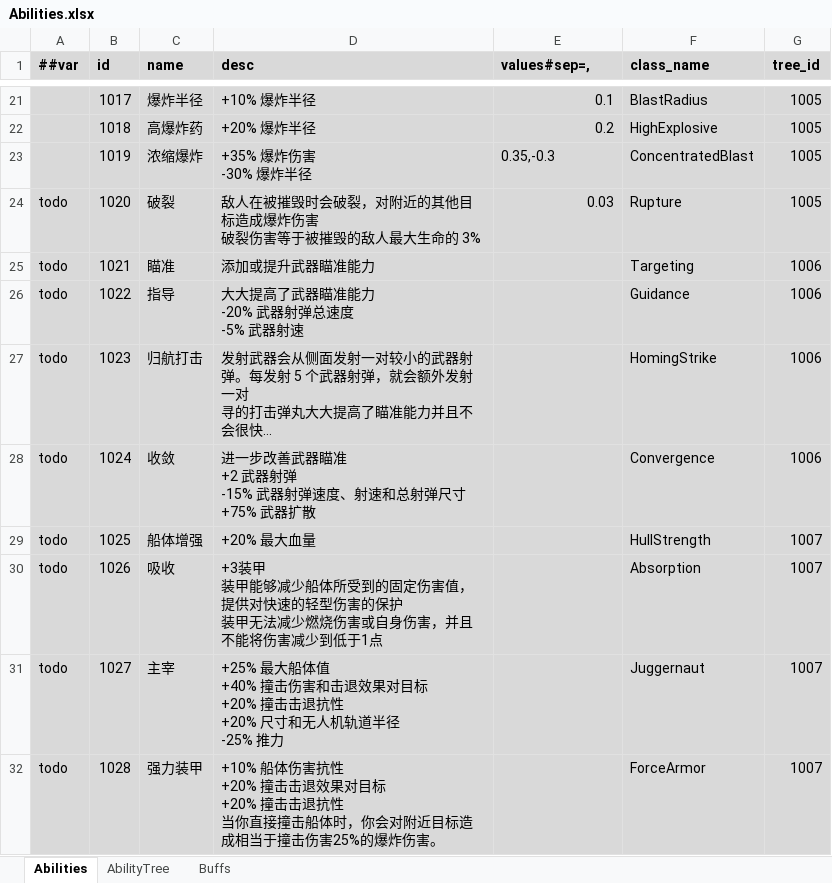
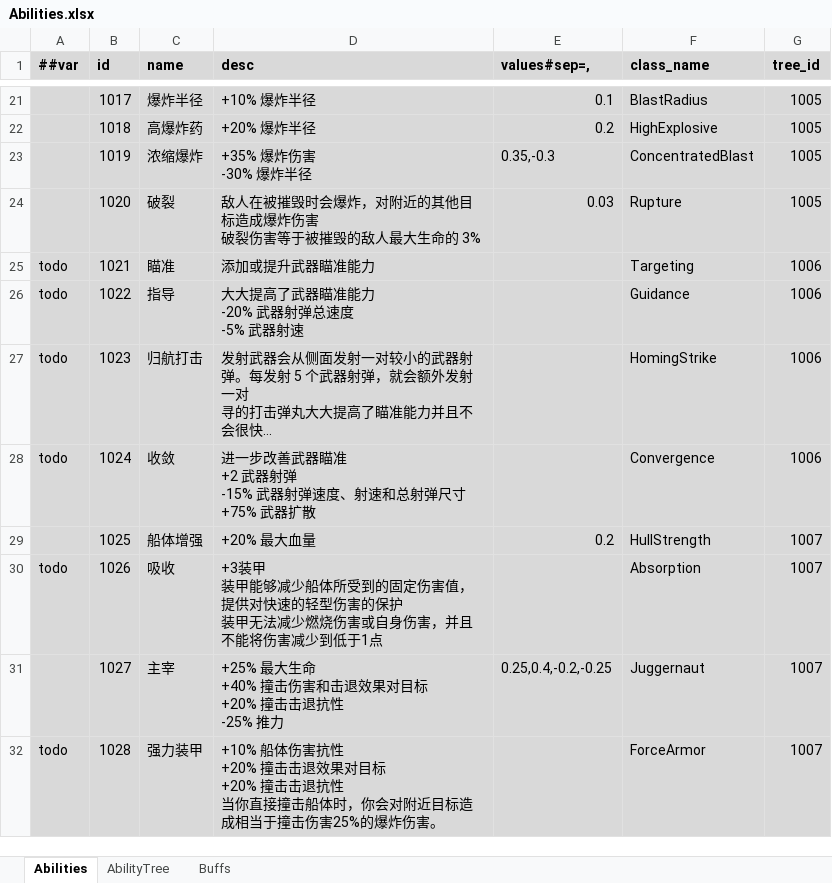
Before and after one commit to Abab-bk/NovaDrift, an Excel workbook: Tools/Luban/Datas/Abilities.xlsx, sheet Abilities, drawn as a sheet; only a part is shown, gaps mark what is left out; long unchanged cells end in …; values as stored, in another font and other column widths than the file's, no borders; ↵ is a line break in a cell; the diff names each change by its address in the sheet, - before the commit and + after, or states it on an @@ line.

```diff
--- a/Tools/Luban/Datas/Abilities.xlsx (sheet Abilities)
+++ b/Tools/Luban/Datas/Abilities.xlsx (sheet Abilities)
-A24 (##var): todo
+A24 (##var): (empty)
-D24 (desc): …摧毁时会破裂，对附近…
+D24 (desc): …摧毁时会爆炸，对附近…
-A29 (##var): todo
+A29 (##var): (empty)
-E29 (values#sep=,): (empty)
+E29 (values#sep=,): 0.2
-A31 (##var): todo
+A31 (##var): (empty)
-D31 (desc): +25% 最大船体值 ↵ +40% 撞击伤害和击退效果对目标 ↵ +20% 撞击击退抗性 ↵ +20% 尺寸和无人机轨道半径 ↵ -25% 推力
+D31 (desc): +25% 最大生命 ↵ +40% 撞击伤害和击退效果对目标 ↵ +20% 撞击击退抗性 ↵ -25% 推力
-E31 (values#sep=,): (empty)
+E31 (values#sep=,): 0.25,0.4,-0.2,-0.25
```
Also changed, not shown: Tools/Luban/Datas/Constants.xlsx, 13 other files.
